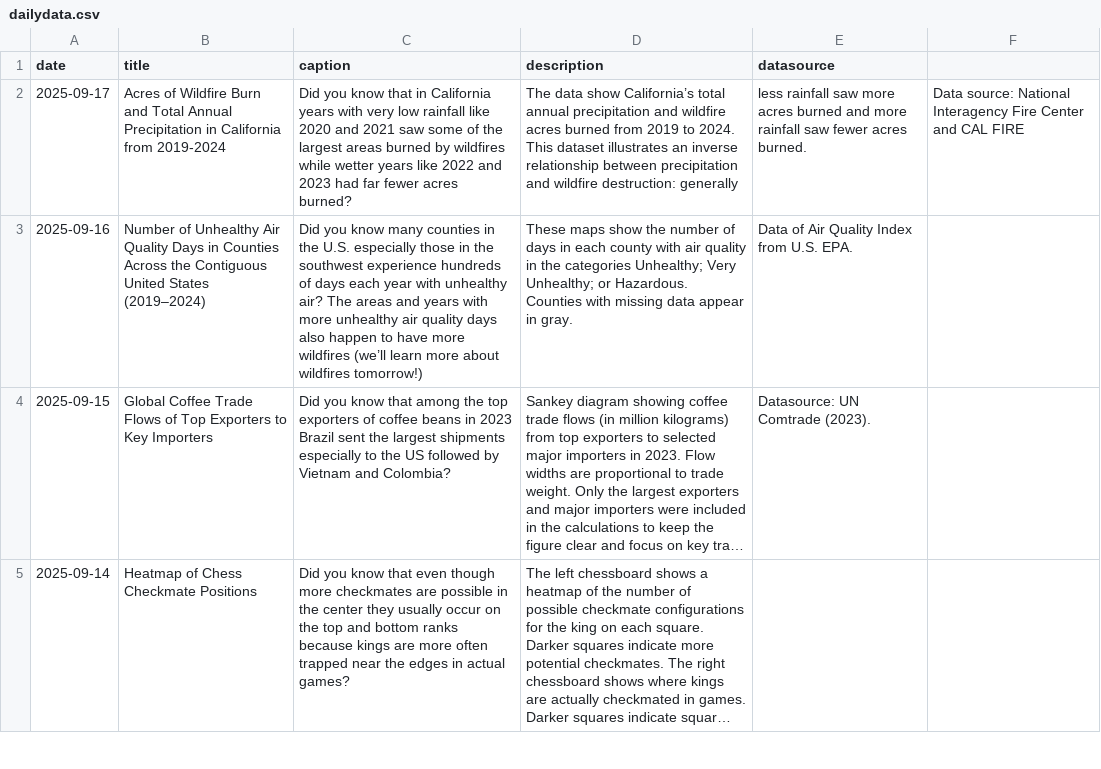
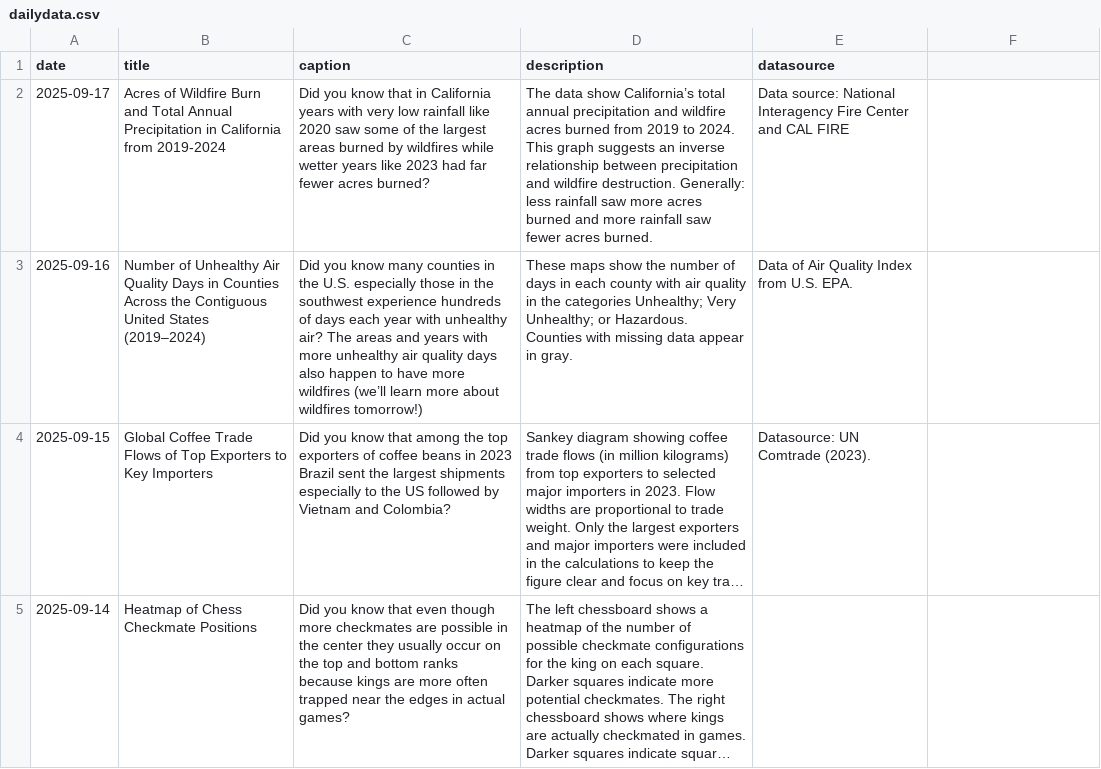
Before and after one commit to contactdailydata-spec/dailydata, a CSV file: dailydata.csv, drawn as a sheet; only a part is shown; long unchanged cells end in …; the diff names each change by its address in the sheet, - before the commit and + after, or states it on an @@ line.

Commit message:
Fix text in 9/17

```diff
--- a/dailydata.csv
+++ b/dailydata.csv
-C2 (caption): …like 2020 and 2021 saw some of the largest areas burned by wildfires while wetter years like 2022 and 2023 had…
+C2 (caption): …like 2020 saw some of the largest areas burned by wildfires while wetter years like 2023 had…
-D2 (description): …2024. This dataset illustrates an inverse relationship between precipitation and wildfire destruction: generally
+D2 (description): …2024. This graph suggests an inverse relationship between precipitation and wildfire destruction. Generally: less rainfall saw more acres burned and more rainfall saw fewer acres burned.
-E2 (datasource): less rainfall saw more acres burned and more rainfall saw fewer acres burned.
+E2 (datasource): Data source: National Interagency Fire Center and CAL FIRE
-F2: Data source: National Interagency Fire Center and CAL FIRE
+F2: (empty)
```
